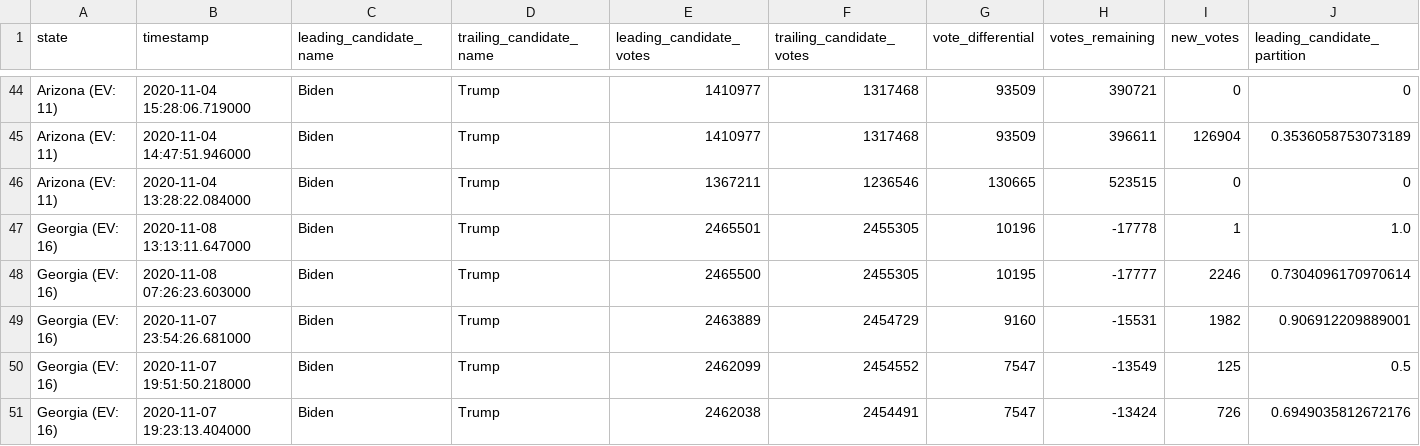
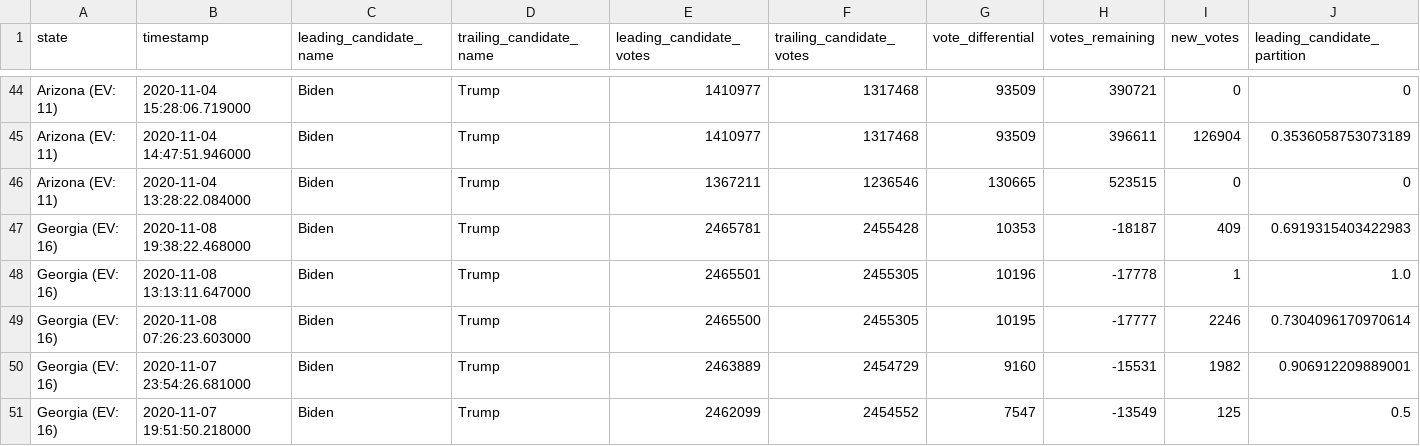
Before and after one commit to hugovk/nyt-2020-election-scraper, a CSV file: battleground-state-changes.csv, drawn as a sheet; only a part is shown, gaps mark what is left out; the shorter side is filled out with more unchanged rows; rows hold the shown columns only; the diff names each change by its address in the sheet, - before the commit and + after, or states it on an @@ line.

```diff
--- a/battleground-state-changes.csv
+++ b/battleground-state-changes.csv
+row 47: Georgia (EV: 16) | 2020-11-08 19:38:22.468000 | Biden | Trump | 2465781 | 2455428 | 10353 | -18187 | 409 | 0.6919315403422983
```
Also changed, not shown: 4 other files.
